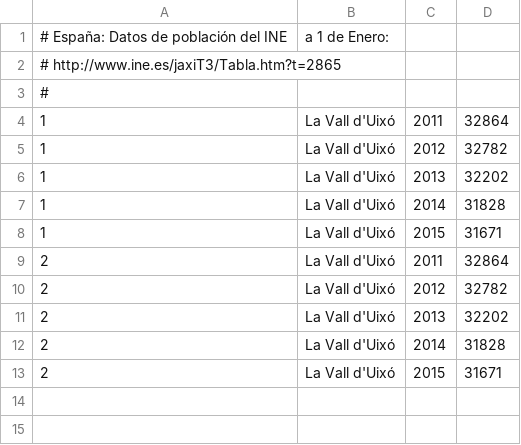
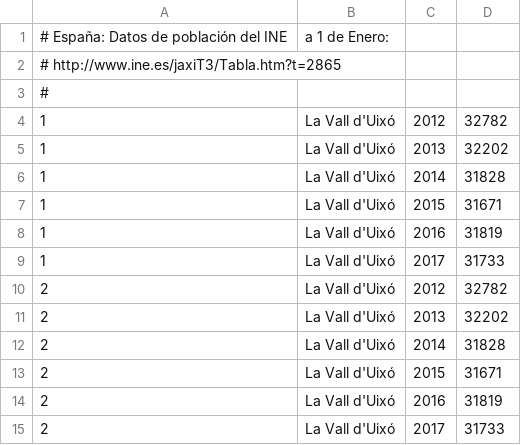
Before and after one commit to civio/presupuesto-lavallduixo, a CSV file: data/poblacion.csv, drawn as a sheet.

Commit message:
Update stats data
civio/presupuesto-management#378

```diff
--- a/data/poblacion.csv
+++ b/data/poblacion.csv
@@ -3,3 +3,2 @@
 #
-1,La Vall d'Uixó,2011,32864
 1,La Vall d'Uixó,2012,32782
@@ -8,3 +7,4 @@
 1,La Vall d'Uixó,2015,31671
-2,La Vall d'Uixó,2011,32864
+1,La Vall d'Uixó,2016,31819
+1,La Vall d'Uixó,2017,31733
 2,La Vall d'Uixó,2012,32782
@@ -13 +13,3 @@
 2,La Vall d'Uixó,2015,31671
+2,La Vall d'Uixó,2016,31819
+2,La Vall d'Uixó,2017,31733
```
Also changed, not shown: data/inflacion.csv.
